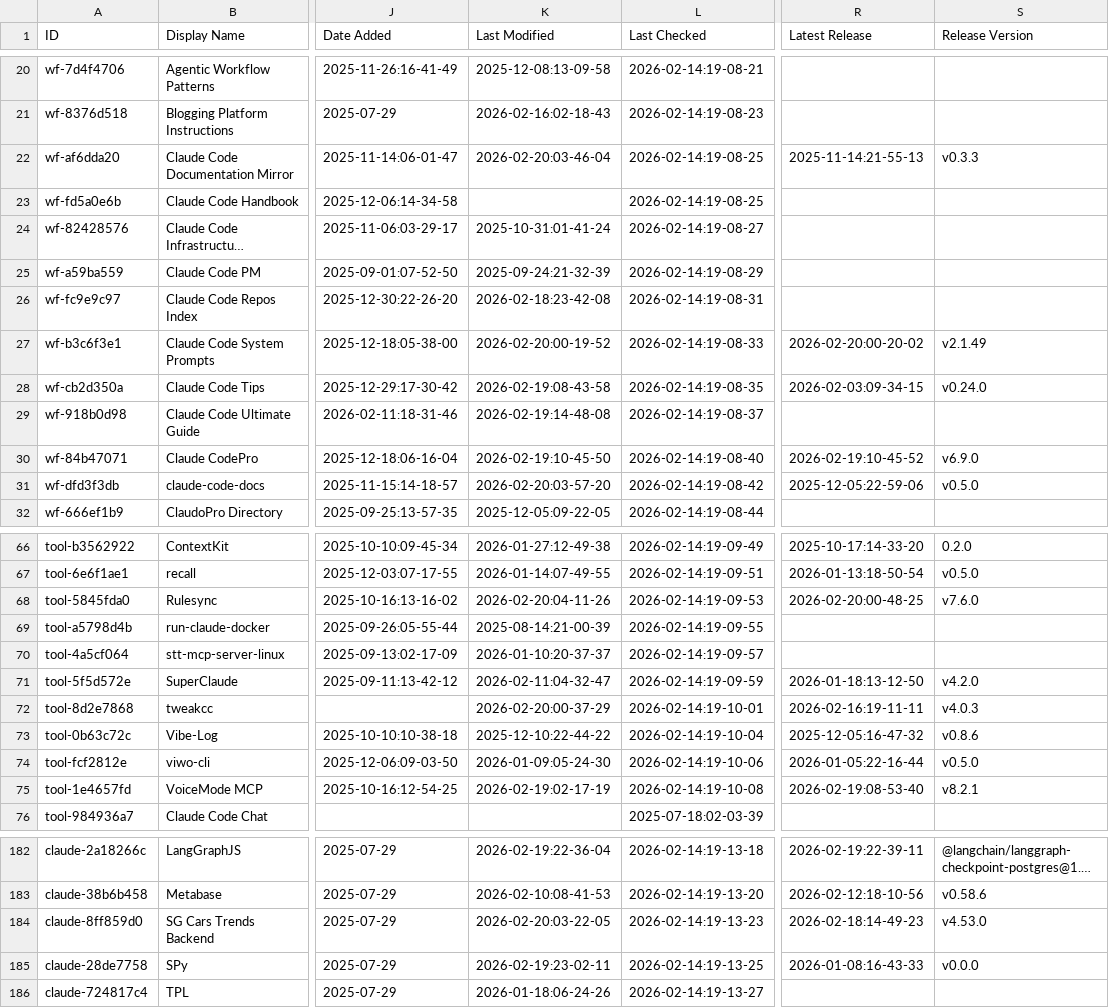
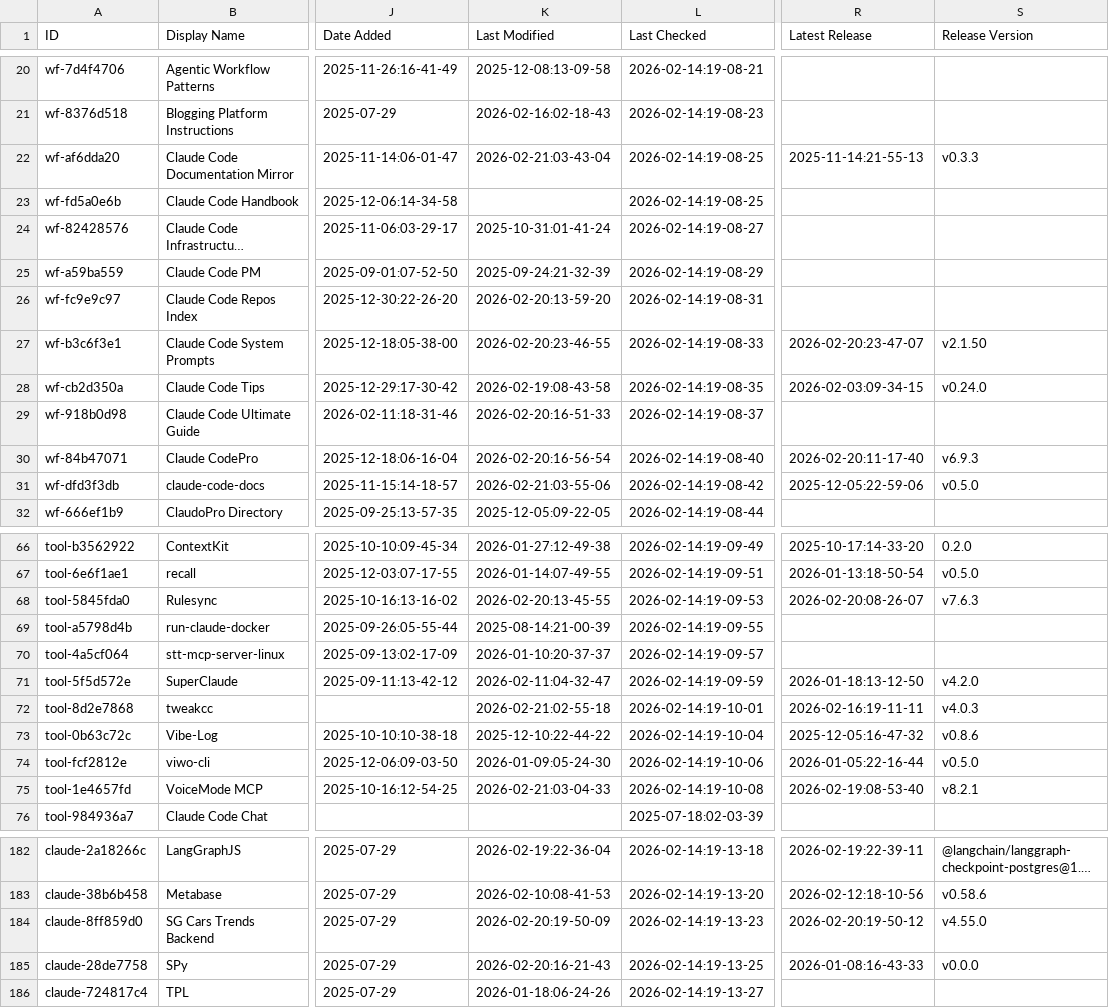
Before and after one commit to prasaria/awesome-claude-code, a CSV file: THE_RESOURCES_TABLE.csv, drawn as a sheet; only a part is shown, gaps mark what is left out; long unchanged cells end in …; the diff covers the shown part only; the diff names each change by its address in the sheet, - before the commit and + after, or states it on an @@ line.

```diff
--- a/THE_RESOURCES_TABLE.csv
+++ b/THE_RESOURCES_TABLE.csv
-K22 (Last Modified): 2026-02-20:03-46-04
+K22 (Last Modified): 2026-02-21:03-43-04
-K26 (Last Modified): 2026-02-18:23-42-08
+K26 (Last Modified): 2026-02-20:13-59-20
-K27 (Last Modified): 2026-02-20:00-19-52
+K27 (Last Modified): 2026-02-20:23-46-55
-R27 (Latest Release): 2026-02-20:00-20-02
+R27 (Latest Release): 2026-02-20:23-47-07
-S27 (Release Version): v2.1.49
+S27 (Release Version): v2.1.50
-K29 (Last Modified): 2026-02-19:14-48-08
+K29 (Last Modified): 2026-02-20:16-51-33
-K30 (Last Modified): 2026-02-19:10-45-50
+K30 (Last Modified): 2026-02-20:16-56-54
-R30 (Latest Release): 2026-02-19:10-45-52
+R30 (Latest Release): 2026-02-20:11-17-40
-S30 (Release Version): v6.9.0
+S30 (Release Version): v6.9.3
-K31 (Last Modified): 2026-02-20:03-57-20
+K31 (Last Modified): 2026-02-21:03-55-06
-K68 (Last Modified): 2026-02-20:04-11-26
+K68 (Last Modified): 2026-02-20:13-45-55
-R68 (Latest Release): 2026-02-20:00-48-25
+R68 (Latest Release): 2026-02-20:08-26-07
-S68 (Release Version): v7.6.0
+S68 (Release Version): v7.6.3
-K72 (Last Modified): 2026-02-20:00-37-29
+K72 (Last Modified): 2026-02-21:02-55-18
-K75 (Last Modified): 2026-02-19:02-17-19
+K75 (Last Modified): 2026-02-21:03-04-33
-K184 (Last Modified): 2026-02-20:03-22-05
+K184 (Last Modified): 2026-02-20:19-50-09
-R184 (Latest Release): 2026-02-18:14-49-23
+R184 (Latest Release): 2026-02-20:19-50-12
-S184 (Release Version): v4.53.0
+S184 (Release Version): v4.55.0
-K185 (Last Modified): 2026-02-19:23-02-11
+K185 (Last Modified): 2026-02-20:16-21-43
```
Also changed, not shown: 23 edited cells elsewhere in this file.
